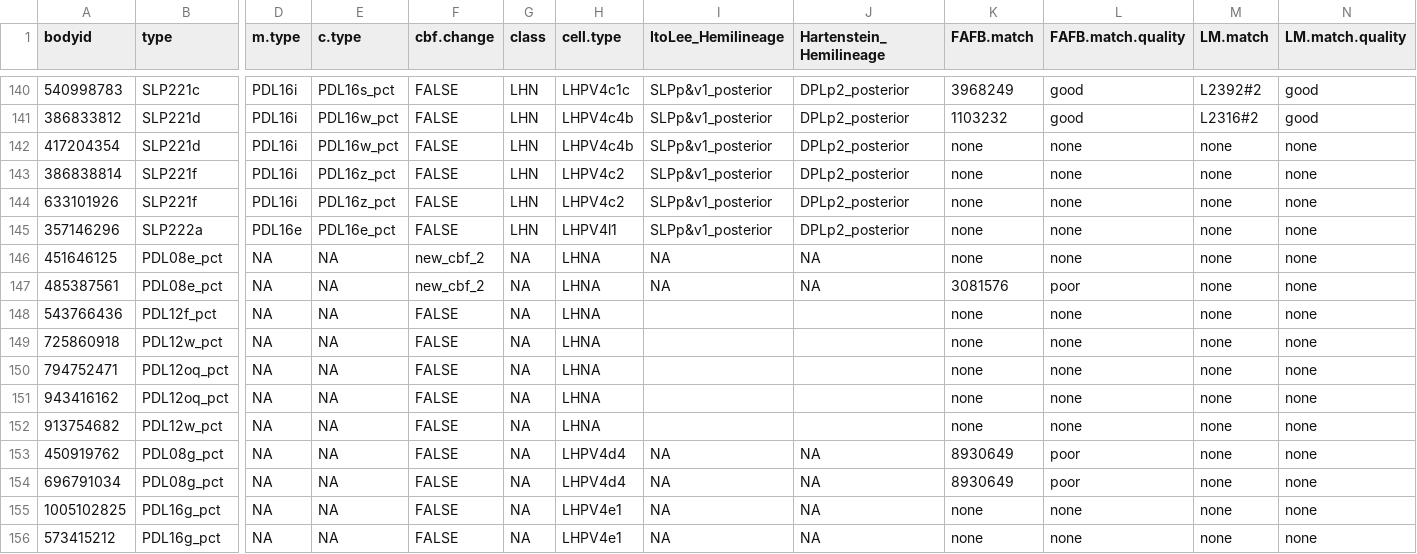
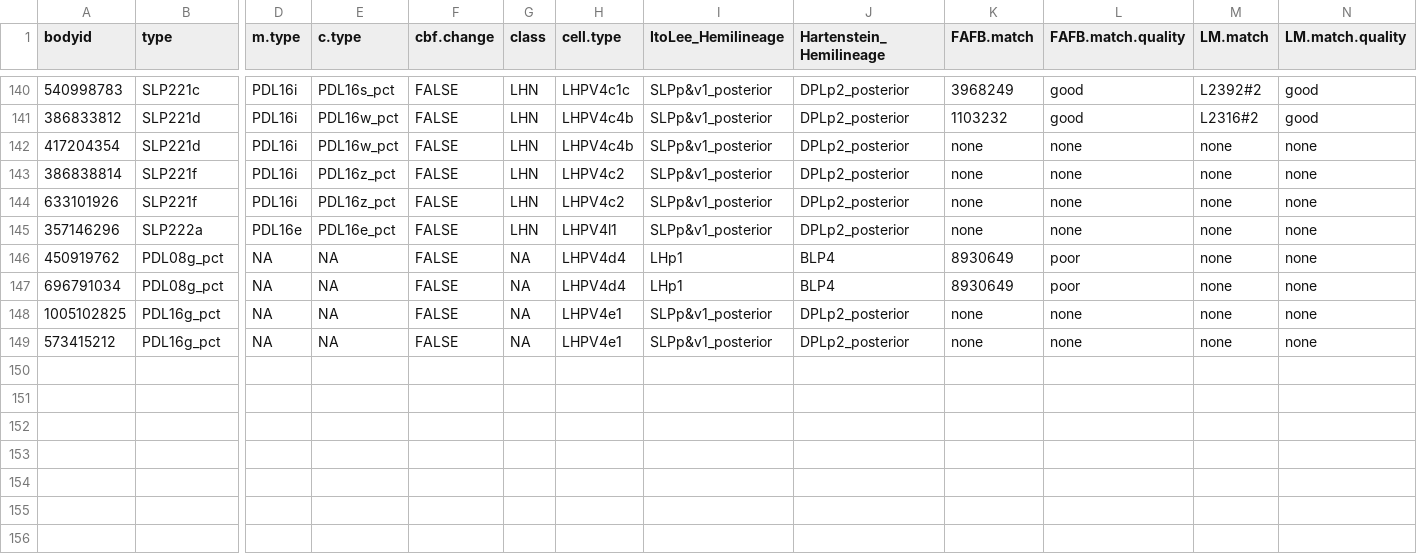
Before and after one commit to jefferislab/lhns, a CSV file: data-raw/hemibrain/pnts/csv/PV4_celltyping.csv, drawn as a sheet; only a part is shown, gaps mark what is left out; removed rows and columns are numbered as before the commit, all else as after; rows hold the shown columns only; the diff names each change by its address in the sheet, - before the commit and + after, or states it on an @@ line.

Commit message:
First draft of LHN hemibrain cell typing

```diff
--- a/data-raw/hemibrain/pnts/csv/PV4_celltyping.csv
+++ b/data-raw/hemibrain/pnts/csv/PV4_celltyping.csv
-row 146: 451646125 | PDL08e_pct | NA | NA | new_cbf_2 | NA | LHNA | NA | NA | none | none | none | none
-row 147: 485387561 | PDL08e_pct | NA | NA | new_cbf_2 | NA | LHNA | NA | NA | 3081576 | poor | none | none
-row 148: 543766436 | PDL12f_pct | NA | NA | FALSE | NA | LHNA |  |  | none | none | none | none
-row 149: 725860918 | PDL12w_pct | NA | NA | FALSE | NA | LHNA |  |  | none | none | none | none
-row 150: 794752471 | PDL12oq_pct | NA | NA | FALSE | NA | LHNA |  |  | none | none | none | none
-row 151: 943416162 | PDL12oq_pct | NA | NA | FALSE | NA | LHNA |  |  | none | none | none | none
-row 152: 913754682 | PDL12w_pct | NA | NA | FALSE | NA | LHNA |  |  | none | none | none | none
-I146:I147 (ItoLee_Hemilineage): NA
+I146:I147 (ItoLee_Hemilineage): LHp1
-J146:J147 (Hartenstein_Hemilineage): NA
+J146:J147 (Hartenstein_Hemilineage): BLP4
-I148:I149 (ItoLee_Hemilineage): NA
+I148:I149 (ItoLee_Hemilineage): SLPp&v1_posterior
-J148:J149 (Hartenstein_Hemilineage): NA
+J148:J149 (Hartenstein_Hemilineage): DPLp2_posterior
```
Also changed, not shown: data-raw/hemibrain/pnts/csv/AD1_celltyping.csv, data-raw/hemibrain/pnts/csv/AV3_celltyping.csv, 15 other files.
